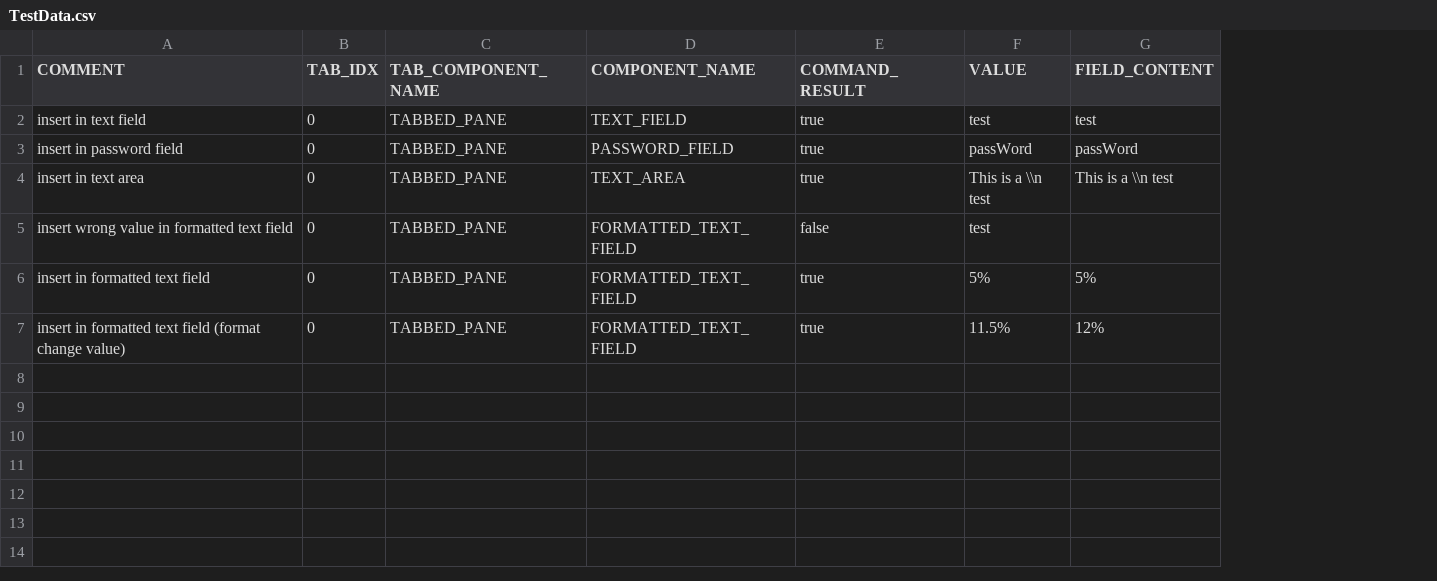
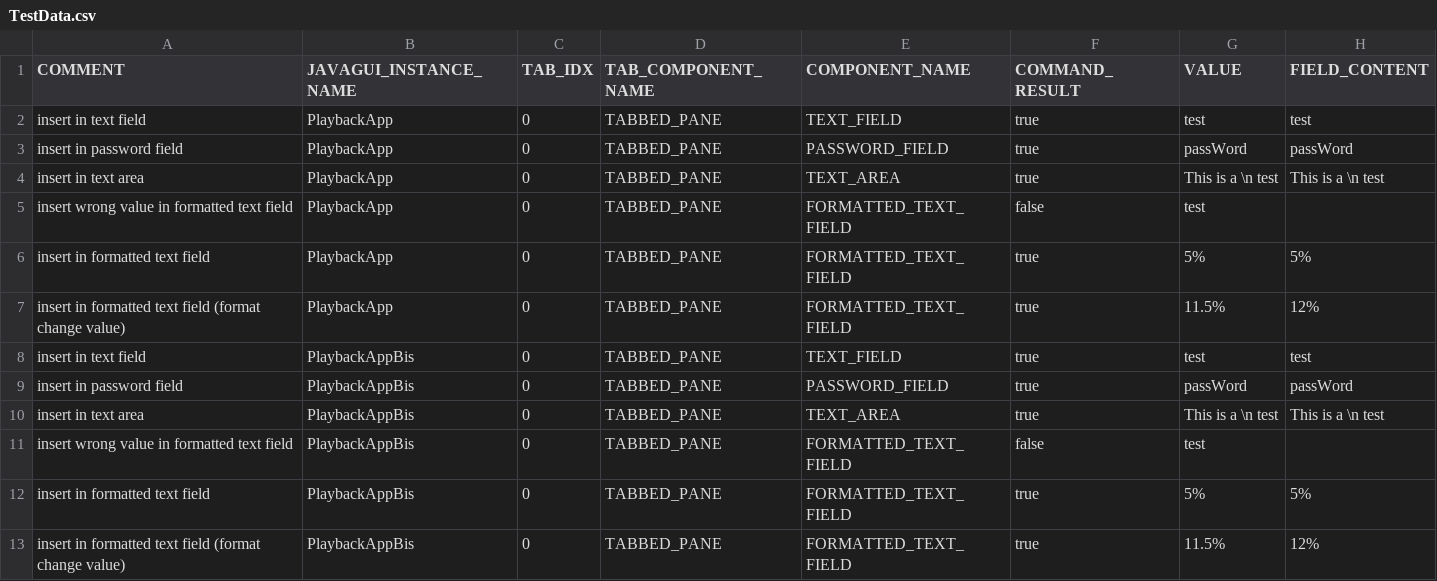
Before and after one commit to qspin/qtaste, a CSV file: demo/TestSuites/PlayBack/Document/TestData.csv, drawn as a sheet; addresses are those after the commit; the diff names each change by its address in the sheet, - before the commit and + after, or states it on an @@ line.

Commit message:
[JAVAGUI] bug fix - give the focus to the component to control

```diff
--- a/demo/TestSuites/PlayBack/Document/TestData.csv
+++ b/demo/TestSuites/PlayBack/Document/TestData.csv
+column B (JAVAGUI_INSTANCE_NAME), rows 2-7: all PlaybackApp
-G4 (VALUE): This is a \\n test
+G4 (VALUE): This is a \n test
-H4 (FIELD_CONTENT): This is a \\n test
+H4 (FIELD_CONTENT): This is a \n test
+row 8: insert in text field | PlaybackAppBis | 0 | TABBED_PANE | TEXT_FIELD | true | test | test
+row 9: insert in password field | PlaybackAppBis | 0 | TABBED_PANE | PASSWORD_FIELD | true | passWord | passWord
+row 10: insert in text area | PlaybackAppBis | 0 | TABBED_PANE | TEXT_AREA | true | This is a \n test | This is a \n test
+row 11: insert wrong value in formatted text field | PlaybackAppBis | 0 | TABBED_PANE | FORMATTED_TEXT_FIELD | false | test
+row 12: insert in formatted text field | PlaybackAppBis | 0 | TABBED_PANE | FORMATTED_TEXT_FIELD | true | 5% | 5%
+row 13: insert in formatted text field (format change value) | PlaybackAppBis | 0 | TABBED_PANE | FORMATTED_TEXT_FIELD | true | 11.5% | 12%
```
Also changed, not shown: demo/TestSuites/PlayBack/Choose/TestData.csv, demo/TestSuites/PlayBack/PopupControl/TestData.csv, 16 other files.
